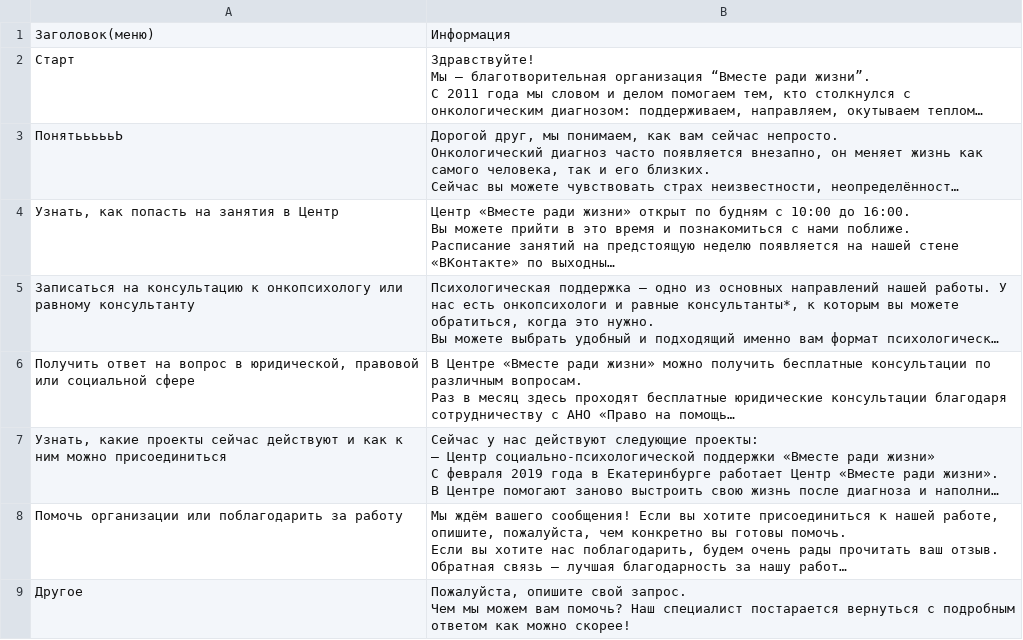
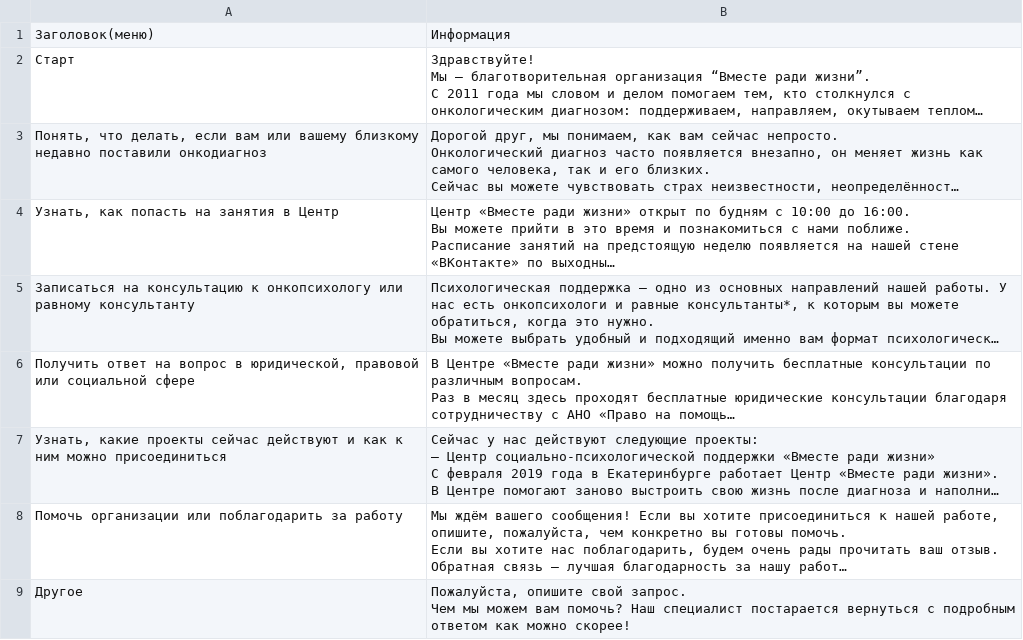
Before and after one commit to Studio-Yandex-Practicum/together-for-life, a CSV file: data/menu.csv, drawn as a sheet; long unchanged cells end in …; the diff names each change by its address in the sheet, - before the commit and + after, or states it on an @@ line.

Commit message:
Восстановил menu.csv после редактирования

```diff
--- a/data/menu.csv
+++ b/data/menu.csv
-A3: ПонятьььььЬ
+A3: Понять, что делать, если вам или вашему близкому недавно поставили онкодиагноз
```
